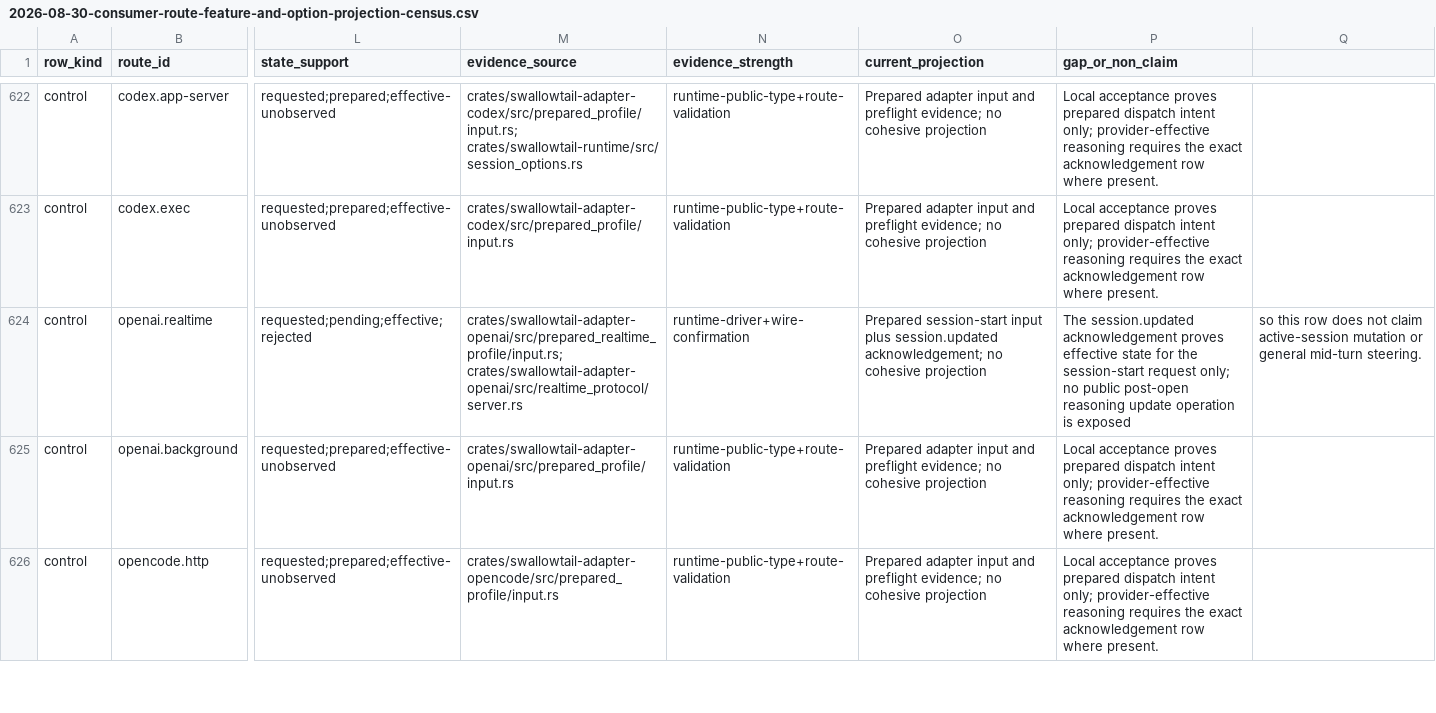
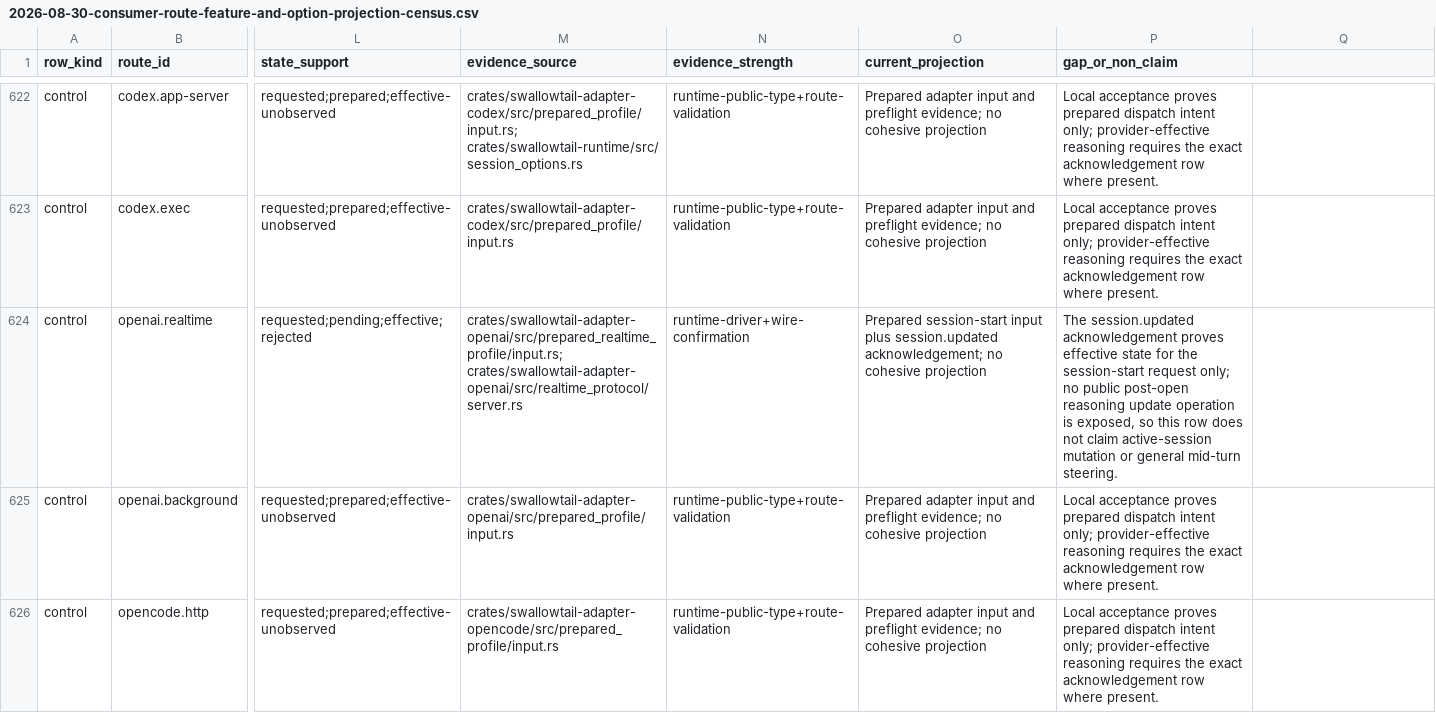
Before and after one commit to inflatable-cookie/swallowtail, a CSV file: docs/triage/2026-08-30-consumer-route-feature-and-option-projection-census.csv, drawn as a sheet; only a part is shown, gaps mark what is left out; the diff names each change by its address in the sheet, - before the commit and + after, or states it on an @@ line.

Commit message:
docs: quote realtime census claim

```diff
--- a/docs/triage/2026-08-30-consumer-route-feature-and-option-projection-census.csv
+++ b/docs/triage/2026-08-30-consumer-route-feature-and-option-projection-census.csv
-P624 (gap_or_non_claim): …operation is exposed
+P624 (gap_or_non_claim): …operation is exposed, so this row does not claim active-session mutation or general mid-turn steering.
-Q624: so this row does not claim active-session mutation or general mid-turn steering.
+Q624: (empty)
```
